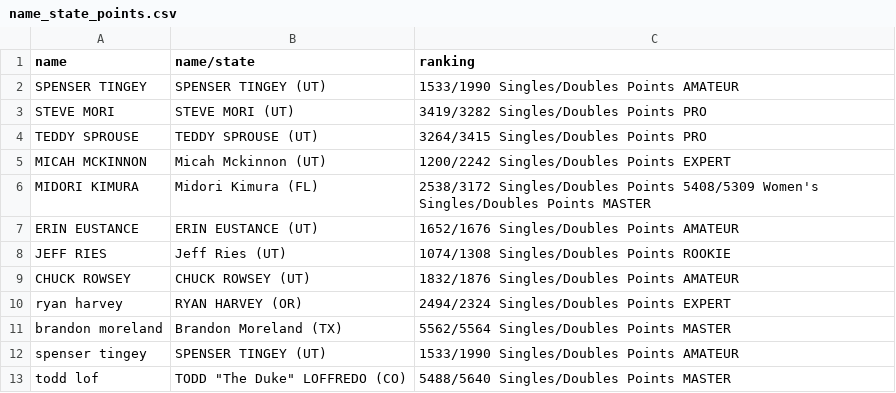
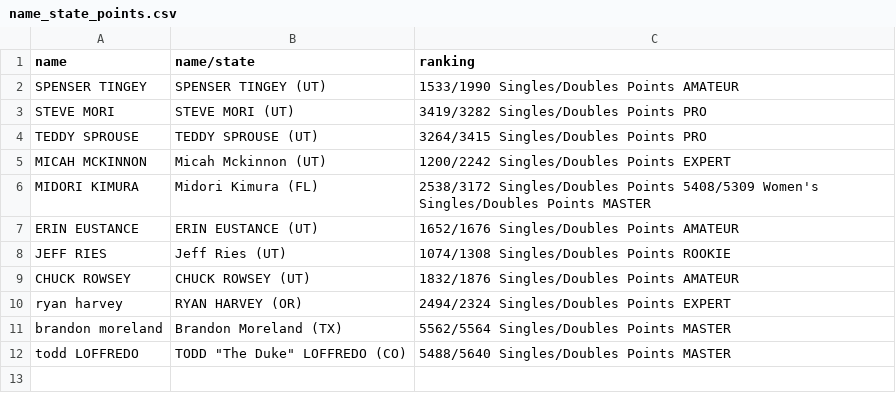
Before and after one commit to stingey/ifptour, a CSV file: spec/scraper/data_output/name_state_points.csv, drawn as a sheet.

Commit message:
points

```diff
--- a/spec/scraper/data_output/name_state_points.csv
+++ b/spec/scraper/data_output/name_state_points.csv
@@ -11,3 +11,2 @@ ryan harvey,RYAN HARVEY (OR),2494/2324 Singles/Doubles Points EXPERT
 brandon moreland,Brandon Moreland (TX),5562/5564 Singles/Doubles Points MASTER
-spenser tingey,SPENSER TINGEY (UT),1533/1990 Singles/Doubles Points AMATEUR
-todd lof,"TODD ""The Duke"" LOFFREDO (CO)",5488/5640 Singles/Doubles Points MASTER
+todd LOFFREDO,"TODD ""The Duke"" LOFFREDO (CO)",5488/5640 Singles/Doubles Points MASTER
```
